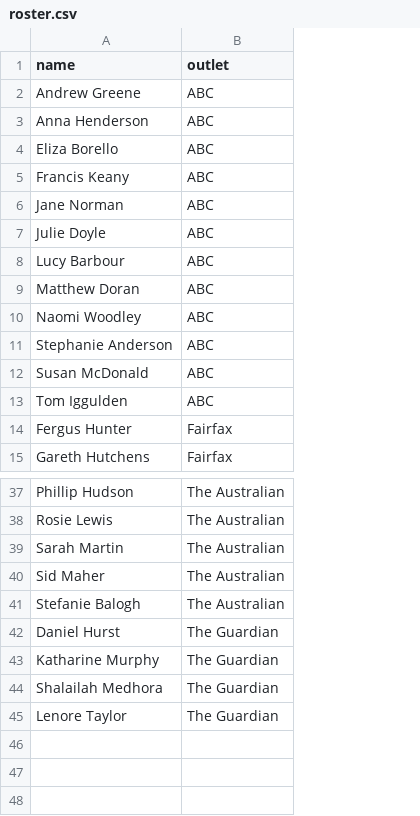
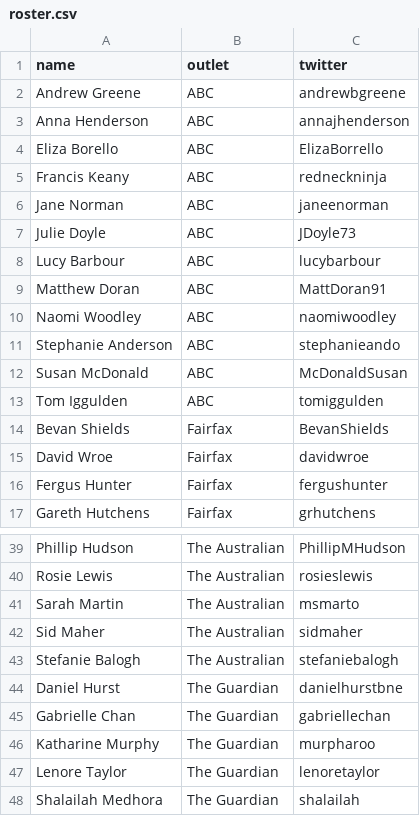
Before and after one commit to jacksongs/pgroster, a CSV file: roster.csv, drawn as a sheet; only a part is shown, gaps mark what is left out; the diff names each change by its address in the sheet, - before the commit and + after, or states it on an @@ line.

Commit message:
Added Twitter profiles

```diff
--- a/roster.csv
+++ b/roster.csv
+column C (twitter), rows 2-13: andrewbgreene | annajhenderson | ElizaBorrello | redneckninja | janeenorman | JDoyle73 | lucybarbour | MattDoran91 | naomiwoodley | stephanieando | McDonaldSusan | tomiggulden; rows 16-17: fergushunter | grhutchens; rows 39-44: PhillipMHudson | rosieslewis | msmarto | sidmaher | stefaniebalogh | danielhurstbne; row 46: murpharoo; row 48: shalailah
+row 14: Bevan Shields | Fairfax | BevanShields
+row 15: David Wroe | Fairfax | davidwroe
+row 45: Gabrielle Chan | The Guardian | gabriellechan
@@ row 45 moved to row 47: Lenore Taylor @@
```
